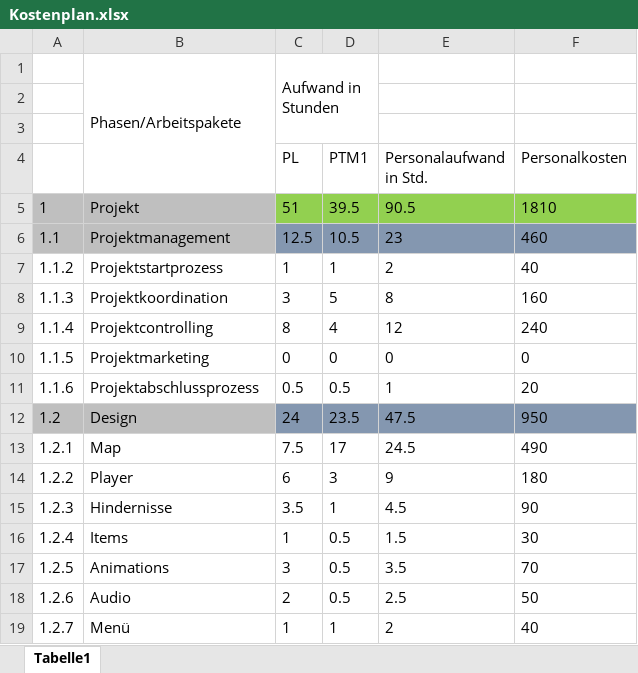
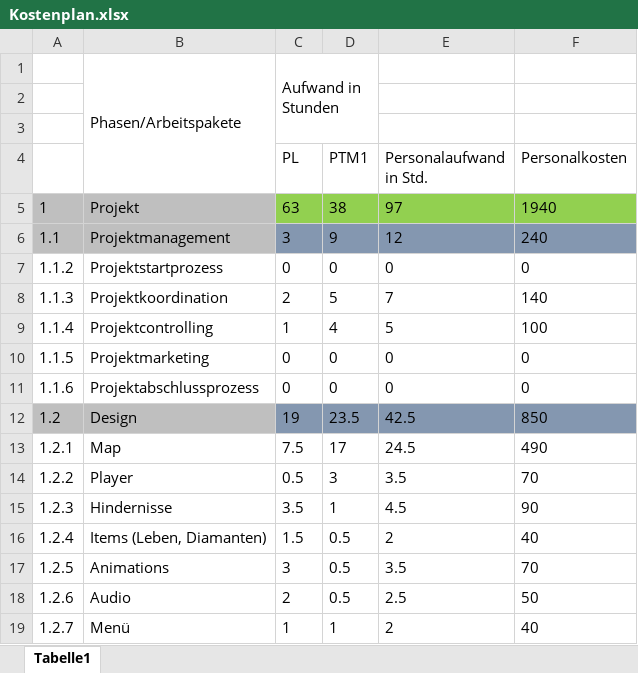
Before and after one commit to LukasSchneider1/Game-Information, an Excel workbook: Kostenplan.xlsx, sheet Tabelle1, drawn as a sheet; only a part is shown; values as stored, in another font and other column widths than the file's, no borders; the diff covers the shown part only; the diff names each change by its address in the sheet, - before the commit and + after, or states it on an @@ line.

```diff
--- a/Kostenplan.xlsx (sheet Tabelle1)
+++ b/Kostenplan.xlsx (sheet Tabelle1)
-C5 (PL): 51
+C5 (PL): 63
-D5 (PTM1): 39.5
+D5 (PTM1): 38
-E5 (Personalaufwand in Std.): 90.5
+E5 (Personalaufwand in Std.): 97
-F5 (Personalkosten): 1810
+F5 (Personalkosten): 1940
-C6 (PL): 12.5
+C6 (PL): 3
-D6 (PTM1): 10.5
+D6 (PTM1): 9
-E6 (Personalaufwand in Std.): 23
+E6 (Personalaufwand in Std.): 12
-F6 (Personalkosten): 460
+F6 (Personalkosten): 240
-C7 (PL): 1
+C7 (PL): 0
-D7 (PTM1): 1
+D7 (PTM1): 0
-E7 (Personalaufwand in Std.): 2
+E7 (Personalaufwand in Std.): 0
-F7 (Personalkosten): 40
+F7 (Personalkosten): 0
-C8 (PL): 3
+C8 (PL): 2
-E8 (Personalaufwand in Std.): 8
+E8 (Personalaufwand in Std.): 7
-F8 (Personalkosten): 160
+F8 (Personalkosten): 140
-C9 (PL): 8
+C9 (PL): 1
-E9 (Personalaufwand in Std.): 12
+E9 (Personalaufwand in Std.): 5
-F9 (Personalkosten): 240
+F9 (Personalkosten): 100
-C11 (PL): 0.5
+C11 (PL): 0
-D11 (PTM1): 0.5
+D11 (PTM1): 0
-E11 (Personalaufwand in Std.): 1
+E11 (Personalaufwand in Std.): 0
-F11 (Personalkosten): 20
+F11 (Personalkosten): 0
-C12 (PL): 24
+C12 (PL): 19
-E12 (Personalaufwand in Std.): 47.5
+E12 (Personalaufwand in Std.): 42.5
-F12 (Personalkosten): 950
+F12 (Personalkosten): 850
-C14 (PL): 6
+C14 (PL): 0.5
-E14 (Personalaufwand in Std.): 9
+E14 (Personalaufwand in Std.): 3.5
-F14 (Personalkosten): 180
+F14 (Personalkosten): 70
-B16: Items
+B16: Items (Leben, Diamanten)
-C16 (PL): 1
+C16 (PL): 1.5
-E16 (Personalaufwand in Std.): 1.5
+E16 (Personalaufwand in Std.): 2
-F16 (Personalkosten): 30
+F16 (Personalkosten): 40
```
Also changed, not shown: 1 added row and 18 edited cells elsewhere in this sheet, formulas that keep their value, Zeitplan.xlsx.
